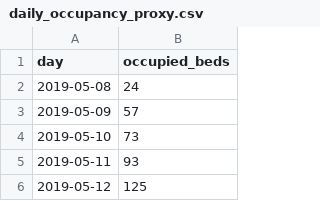
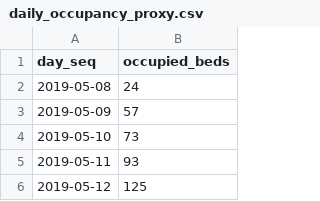
Before and after one commit to Nivedha110307/hospital-resource-dss, a CSV file: outputs/tables/daily_occupancy_proxy.csv, drawn as a sheet; only a part is shown.

```diff
--- a/outputs/tables/daily_occupancy_proxy.csv
+++ b/outputs/tables/daily_occupancy_proxy.csv
@@ -1,2 +1,2 @@
-day,occupied_beds
+day_seq,occupied_beds
 2019-05-08,24
```
Also changed, not shown: outputs/tables/correlation_matrix.csv, outputs/tables/los_by_department.csv, 28 other files.
